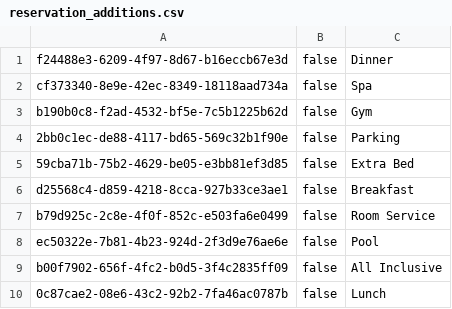
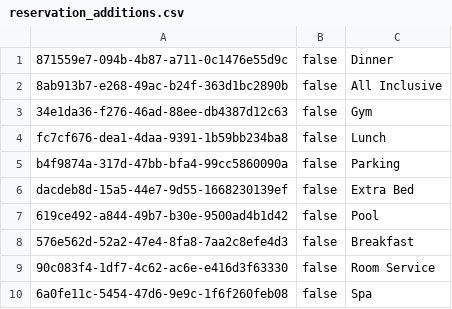
Before and after one commit to MihajloMilojevic/Hotel_OOP1_P, a CSV file: data/reservation_additions.csv, drawn as a sheet.

```diff
--- a/data/reservation_additions.csv
+++ b/data/reservation_additions.csv
@@ -1,10 +1,10 @@
-f24488e3-6209-4f97-8d67-b16eccb67e3d;false;Dinner
-cf373340-8e9e-42ec-8349-18118aad734a;false;Spa
-b190b0c8-f2ad-4532-bf5e-7c5b1225b62d;false;Gym
-2bb0c1ec-de88-4117-bd65-569c32b1f90e;false;Parking
-59cba71b-75b2-4629-be05-e3bb81ef3d85;false;Extra Bed
-d25568c4-d859-4218-8cca-927b33ce3ae1;false;Breakfast
-b79d925c-2c8e-4f0f-852c-e503fa6e0499;false;Room Service
-ec50322e-7b81-4b23-924d-2f3d9e76ae6e;false;Pool
-b00f7902-656f-4fc2-b0d5-3f4c2835ff09;false;All Inclusive
-0c87cae2-08e6-43c2-92b2-7fa46ac0787b;false;Lunch
+871559e7-094b-4b87-a711-0c1476e55d9c;false;Dinner
+8ab913b7-e268-49ac-b24f-363d1bc2890b;false;All Inclusive
+34e1da36-f276-46ad-88ee-db4387d12c63;false;Gym
+fc7cf676-dea1-4daa-9391-1b59bb234ba8;false;Lunch
+b4f9874a-317d-47bb-bfa4-99cc5860090a;false;Parking
+dacdeb8d-15a5-44e7-9d55-1668230139ef;false;Extra Bed
+619ce492-a844-49b7-b30e-9500ad4b1d42;false;Pool
+576e562d-52a2-47e4-8fa8-7aa2c8efe4d3;false;Breakfast
+90c083f4-1df7-4c62-ac6e-e416d3f63330;false;Room Service
+6a0fe11c-5454-47d6-9e9c-1f6f260feb08;false;Spa
```
Also changed, not shown: data/room_additions.csv, data/room_types.csv, 35 other files.
